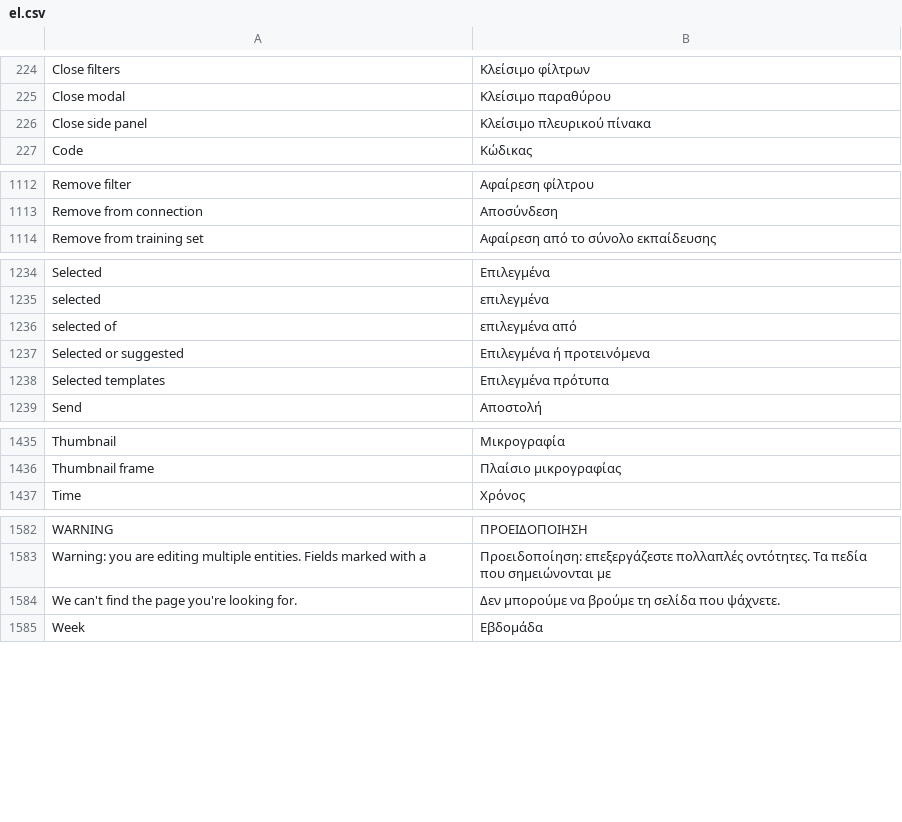
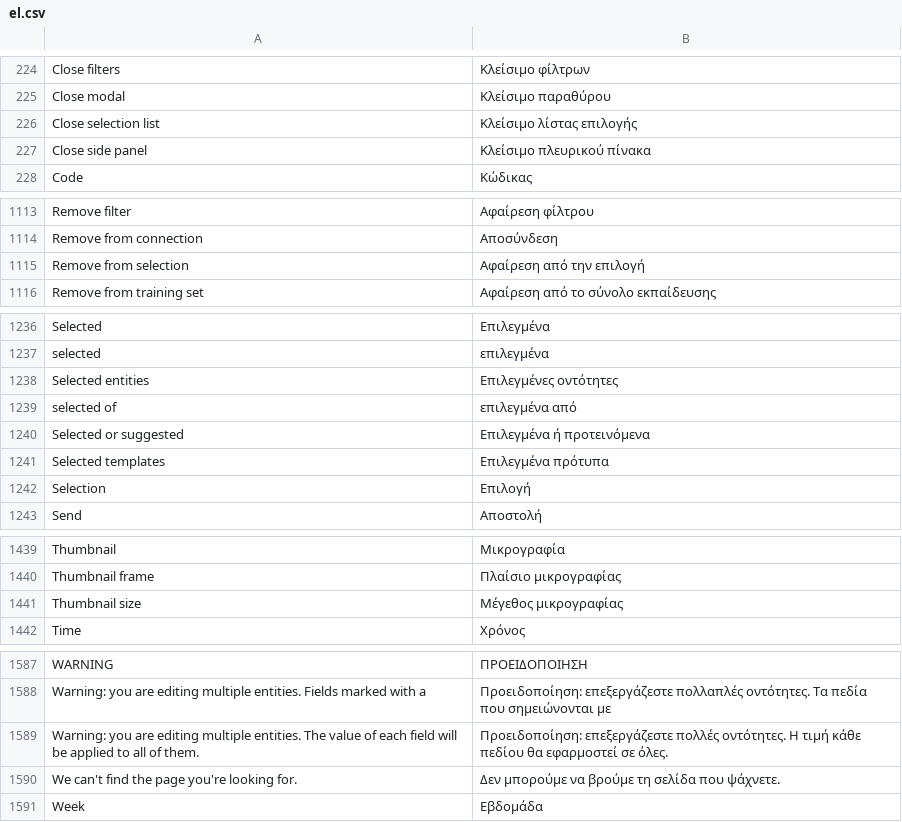
Before and after one commit to huridocs/uwazi, a CSV file: contents/ui-translations/el.csv, drawn as a sheet; only a part is shown, gaps mark what is left out; the diff names each change by its address in the sheet, - before the commit and + after, or states it on an @@ line.

```diff
--- a/contents/ui-translations/el.csv
+++ b/contents/ui-translations/el.csv
+row 226: Close selection list | Κλείσιμο λίστας επιλογής
+row 1115: Remove from selection | Αφαίρεση από την επιλογή
+row 1238: Selected entities | Επιλεγμένες οντότητες
+row 1242: Selection | Επιλογή
+row 1441: Thumbnail size | Μέγεθος μικρογραφίας
+row 1589: Warning: you are editing multiple entities. The value of each field will be applied to all of them. | Προειδοποίηση: επεξεργάζεστε πολλές οντότητες. Η τιμή κάθε πεδίου θα εφαρμοστεί σε όλες.
```
Also changed, not shown: contents/translation-context.csv, contents/ui-translations/my.csv, 15 other files.
